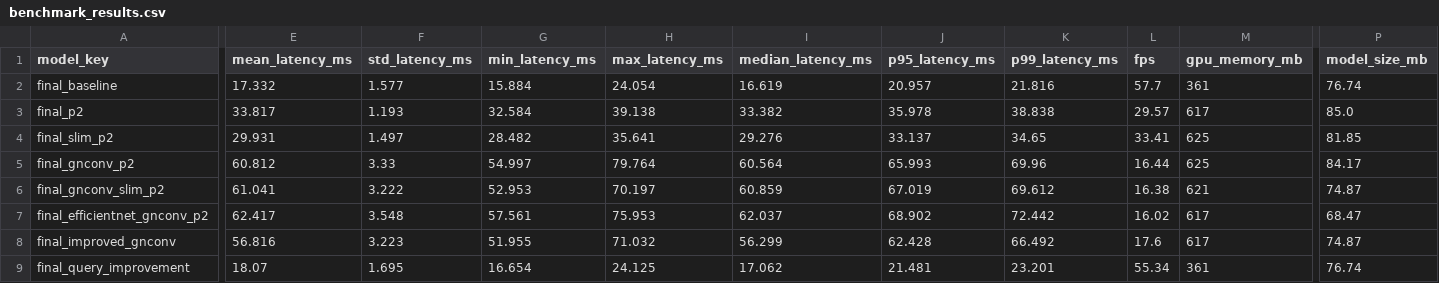
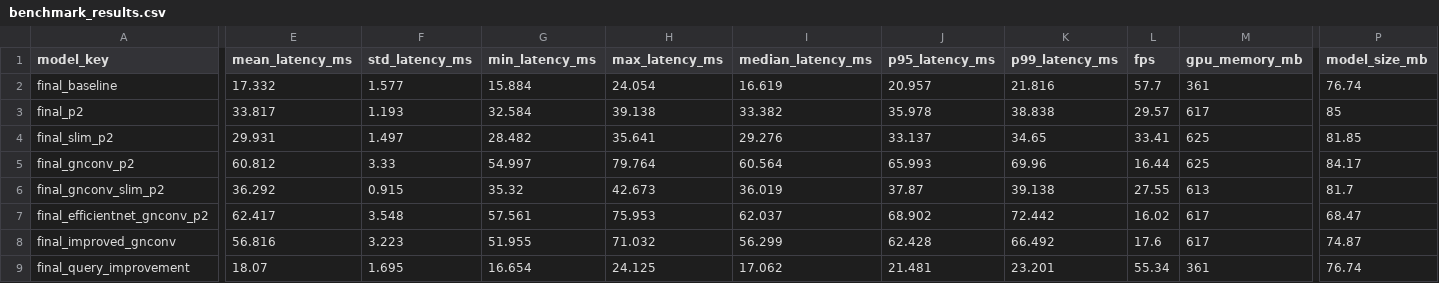
Before and after one commit to Sasankamadura/FYP-Final-Testing, a CSV file: eval/results/GPU_NVIDIA_GeForce_RTX_4050_Laptop_GPU/benchmark/final/benchmark_results.csv, drawn as a sheet; only a part is shown, gaps mark what is left out; the diff names each change by its address in the sheet, - before the commit and + after, or states it on an @@ line.

Commit message:
benchmarks added
benchmarks added

```diff
--- a/eval/results/GPU_NVIDIA_GeForce_RTX_4050_Laptop_GPU/benchmark/final/benchmark_results.csv
+++ b/eval/results/GPU_NVIDIA_GeForce_RTX_4050_Laptop_GPU/benchmark/final/benchmark_results.csv
-P3 (model_size_mb): 85.0
+P3 (model_size_mb): 85
-E6 (mean_latency_ms): 61.041
+E6 (mean_latency_ms): 36.292
-F6 (std_latency_ms): 3.222
+F6 (std_latency_ms): 0.915
-G6 (min_latency_ms): 52.953
+G6 (min_latency_ms): 35.32
-H6 (max_latency_ms): 70.197
+H6 (max_latency_ms): 42.673
-I6 (median_latency_ms): 60.859
+I6 (median_latency_ms): 36.019
-J6 (p95_latency_ms): 67.019
+J6 (p95_latency_ms): 37.87
-K6 (p99_latency_ms): 69.612
+K6 (p99_latency_ms): 39.138
-L6 (fps): 16.38
+L6 (fps): 27.55
-M6 (gpu_memory_mb): 621
+M6 (gpu_memory_mb): 613
-P6 (model_size_mb): 74.87
+P6 (model_size_mb): 81.7
```
Also changed, not shown: 7 other files.
